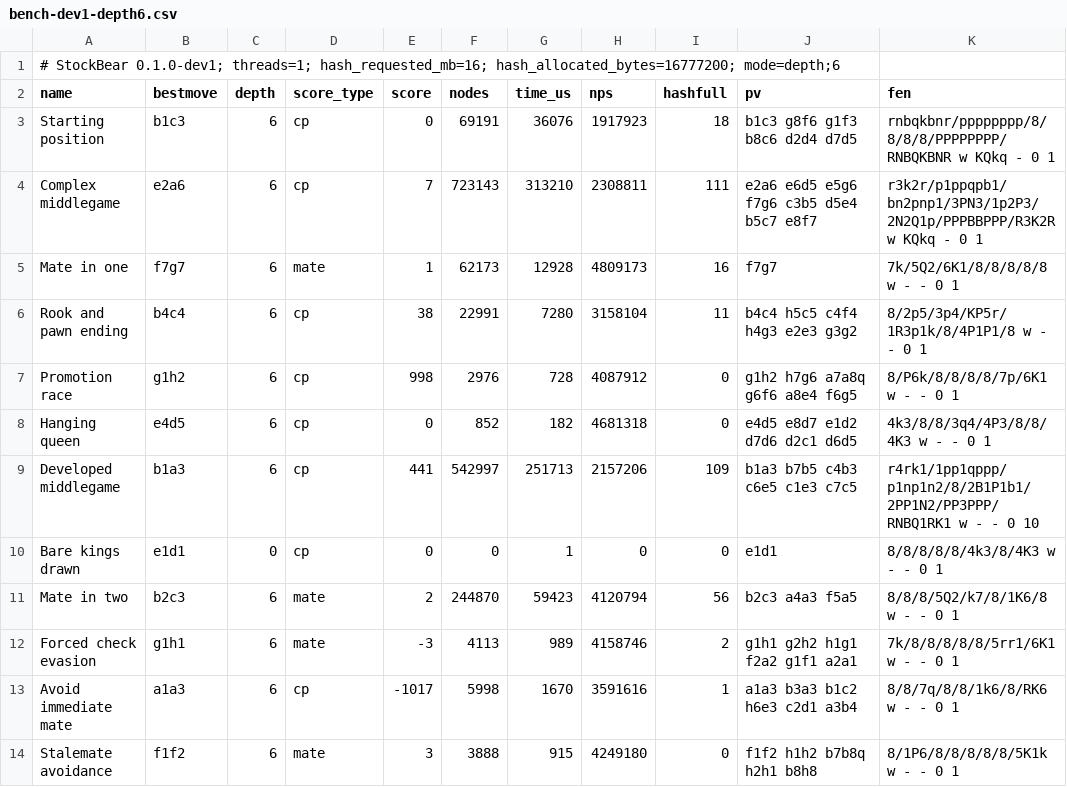
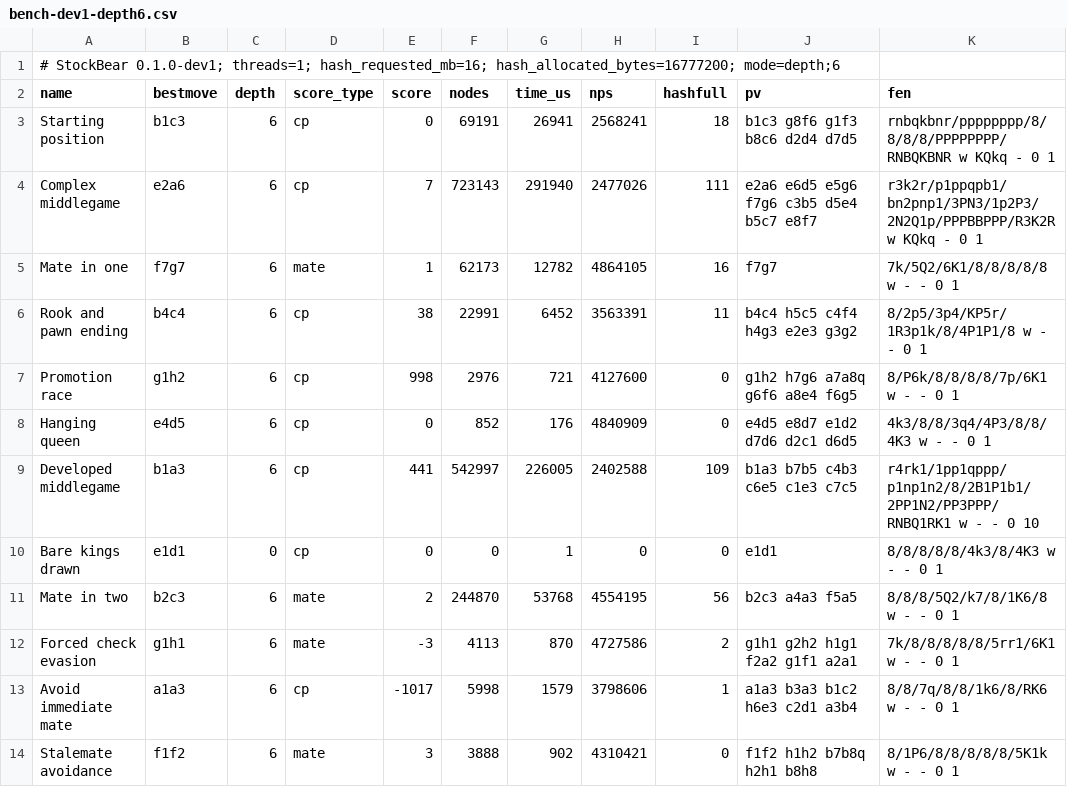
Before and after one commit to coderunknow/StockBear, a CSV file: benchmarks/results/0.1.0-dev2/bench-dev1-depth6.csv, drawn as a sheet.

```diff
--- a/benchmarks/results/0.1.0-dev2/bench-dev1-depth6.csv
+++ b/benchmarks/results/0.1.0-dev2/bench-dev1-depth6.csv
@@ -2,13 +2,13 @@
 name,bestmove,depth,score_type,score,nodes,time_us,nps,hashfull,pv,fen
-"Starting position",b1c3,6,cp,0,69191,36076,1917923,18,"b1c3 g8f6 g1f3 b8c6 d2d4 d7d5","rnbqkbnr/pppppppp/8/8/8/8/PPPPPPPP/RNBQKBNR w KQkq - 0 1"
-"Complex middlegame",e2a6,6,cp,7,723143,313210,2308811,111,"e2a6 e6d5 e5g6 f7g6 c3b5 d5e4 b5c7 e8f7","r3k2r/p1ppqpb1/bn2pnp1/3PN3/1p2P3/2N2Q1p/PPPBBPPP/R3K2R w KQkq - 0 1"
-"Mate in one",f7g7,6,mate,1,62173,12928,4809173,16,"f7g7","7k/5Q2/6K1/8/8/8/8/8 w - - 0 1"
-"Rook and pawn ending",b4c4,6,cp,38,22991,7280,3158104,11,"b4c4 h5c5 c4f4 h4g3 e2e3 g3g2","8/2p5/3p4/KP5r/1R3p1k/8/4P1P1/8 w - - 0 1"
-"Promotion race",g1h2,6,cp,998,2976,728,4087912,0,"g1h2 h7g6 a7a8q g6f6 a8e4 f6g5","8/P6k/8/8/8/8/7p/6K1 w - - 0 1"
-"Hanging queen",e4d5,6,cp,0,852,182,4681318,0,"e4d5 e8d7 e1d2 d7d6 d2c1 d6d5","4k3/8/8/3q4/4P3/8/8/4K3 w - - 0 1"
-"Developed middlegame",b1a3,6,cp,441,542997,251713,2157206,109,"b1a3 b7b5 c4b3 c6e5 c1e3 c7c5","r4rk1/1pp1qppp/p1np1n2/8/2B1P1b1/2PP1N2/PP3PPP/RNBQ1RK1 w - - 0 10"
+"Starting position",b1c3,6,cp,0,69191,26941,2568241,18,"b1c3 g8f6 g1f3 b8c6 d2d4 d7d5","rnbqkbnr/pppppppp/8/8/8/8/PPPPPPPP/RNBQKBNR w KQkq - 0 1"
+"Complex middlegame",e2a6,6,cp,7,723143,291940,2477026,111,"e2a6 e6d5 e5g6 f7g6 c3b5 d5e4 b5c7 e8f7","r3k2r/p1ppqpb1/bn2pnp1/3PN3/1p2P3/2N2Q1p/PPPBBPPP/R3K2R w KQkq - 0 1"
+"Mate in one",f7g7,6,mate,1,62173,12782,4864105,16,"f7g7","7k/5Q2/6K1/8/8/8/8/8 w - - 0 1"
+"Rook and pawn ending",b4c4,6,cp,38,22991,6452,3563391,11,"b4c4 h5c5 c4f4 h4g3 e2e3 g3g2","8/2p5/3p4/KP5r/1R3p1k/8/4P1P1/8 w - - 0 1"
+"Promotion race",g1h2,6,cp,998,2976,721,4127600,0,"g1h2 h7g6 a7a8q g6f6 a8e4 f6g5","8/P6k/8/8/8/8/7p/6K1 w - - 0 1"
+"Hanging queen",e4d5,6,cp,0,852,176,4840909,0,"e4d5 e8d7 e1d2 d7d6 d2c1 d6d5","4k3/8/8/3q4/4P3/8/8/4K3 w - - 0 1"
+"Developed middlegame",b1a3,6,cp,441,542997,226005,2402588,109,"b1a3 b7b5 c4b3 c6e5 c1e3 c7c5","r4rk1/1pp1qppp/p1np1n2/8/2B1P1b1/2PP1N2/PP3PPP/RNBQ1RK1 w - - 0 10"
 "Bare kings drawn",e1d1,0,cp,0,0,1,0,0,"e1d1","8/8/8/8/8/4k3/8/4K3 w - - 0 1"
-"Mate in two",b2c3,6,mate,2,244870,59423,4120794,56,"b2c3 a4a3 f5a5","8/8/8/5Q2/k7/8/1K6/8 w - - 0 1"
-"Forced check evasion",g1h1,6,mate,-3,4113,989,4158746,2,"g1h1 g2h2 h1g1 f2a2 g1f1 a2a1","7k/8/8/8/8/8/5rr1/6K1 w - - 0 1"
-"Avoid immediate mate",a1a3,6,cp,-1017,5998,1670,3591616,1,"a1a3 b3a3 b1c2 h6e3 c2d1 a3b4","8/8/7q/8/8/1k6/8/RK6 w - - 0 1"
-"Stalemate avoidance",f1f2,6,mate,3,3888,915,4249180,0,"f1f2 h1h2 b7b8q h2h1 b8h8","8/1P6/8/8/8/8/8/5K1k w - - 0 1"
+"Mate in two",b2c3,6,mate,2,244870,53768,4554195,56,"b2c3 a4a3 f5a5","8/8/8/5Q2/k7/8/1K6/8 w - - 0 1"
+"Forced check evasion",g1h1,6,mate,-3,4113,870,4727586,2,"g1h1 g2h2 h1g1 f2a2 g1f1 a2a1","7k/8/8/8/8/8/5rr1/6K1 w - - 0 1"
+"Avoid immediate mate",a1a3,6,cp,-1017,5998,1579,3798606,1,"a1a3 b3a3 b1c2 h6e3 c2d1 a3b4","8/8/7q/8/8/1k6/8/RK6 w - - 0 1"
+"Stalemate avoidance",f1f2,6,mate,3,3888,902,4310421,0,"f1f2 h1h2 b7b8q h2h1 b8h8","8/1P6/8/8/8/8/8/5K1k w - - 0 1"
```
Also changed, not shown: benchmarks/results/0.1.0-dev2/ablation-dev2-depth7.csv, benchmarks/results/0.1.0-dev2/bench-dev1-depth7.csv, 24 other files.
